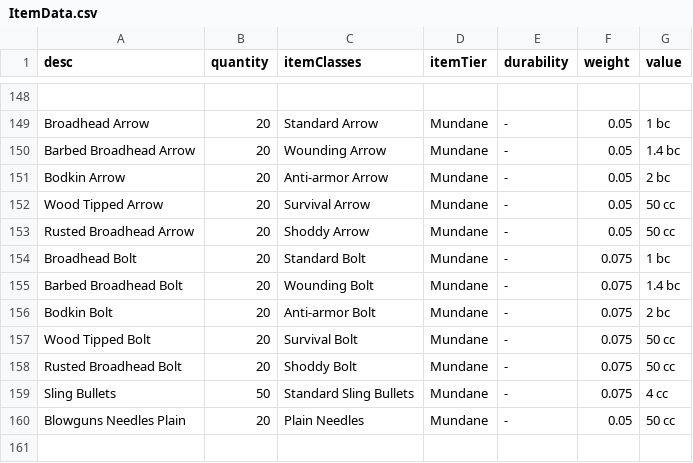
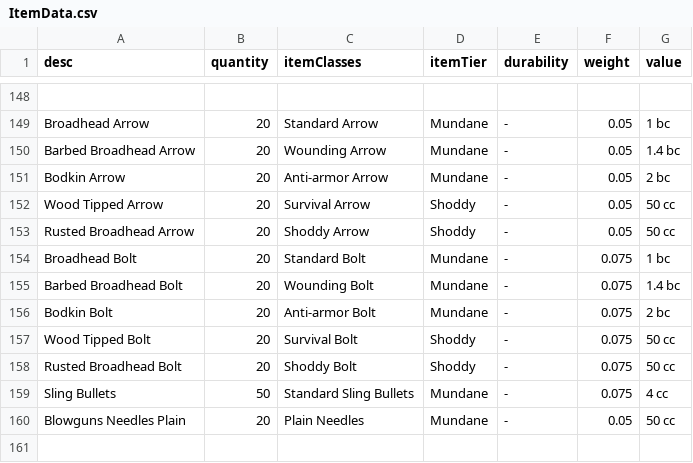
Before and after one commit to JackDanna/OldFallenCharacterSheet, a CSV file: src/Server/FallenData/ItemData.csv, drawn as a sheet; only a part is shown, gaps mark what is left out.

Commit message:
Changed tier of arrows

```diff
--- a/src/Server/FallenData/ItemData.csv
+++ b/src/Server/FallenData/ItemData.csv
@@ -151,4 +151,4 @@ Barbed Broadhead Arrow,20,Wounding Arrow,Mundane,-,0.05,1.4 bc
 Bodkin Arrow,20,Anti-armor Arrow,Mundane,-,0.05,2 bc
-Wood Tipped Arrow,20,Survival Arrow,Mundane,-,0.05,50 cc
-Rusted Broadhead Arrow,20,Shoddy Arrow,Mundane,-,0.05,50 cc
+Wood Tipped Arrow,20,Survival Arrow,Shoddy,-,0.05,50 cc
+Rusted Broadhead Arrow,20,Shoddy Arrow,Shoddy,-,0.05,50 cc
 Broadhead Bolt,20,Standard Bolt,Mundane,-,0.075,1 bc
@@ -156,4 +156,4 @@ Barbed Broadhead Bolt,20,Wounding Bolt,Mundane,-,0.075,1.4 bc
 Bodkin Bolt,20,Anti-armor Bolt,Mundane,-,0.075,2 bc
-Wood Tipped Bolt,20,Survival Bolt,Mundane,-,0.075,50 cc
-Rusted Broadhead Bolt,20,Shoddy Bolt,Mundane,-,0.075,50 cc
+Wood Tipped Bolt,20,Survival Bolt,Shoddy,-,0.075,50 cc
+Rusted Broadhead Bolt,20,Shoddy Bolt,Shoddy,-,0.075,50 cc
 Sling Bullets,50,Standard Sling Bullets,Mundane,-,0.075,4 cc
```
